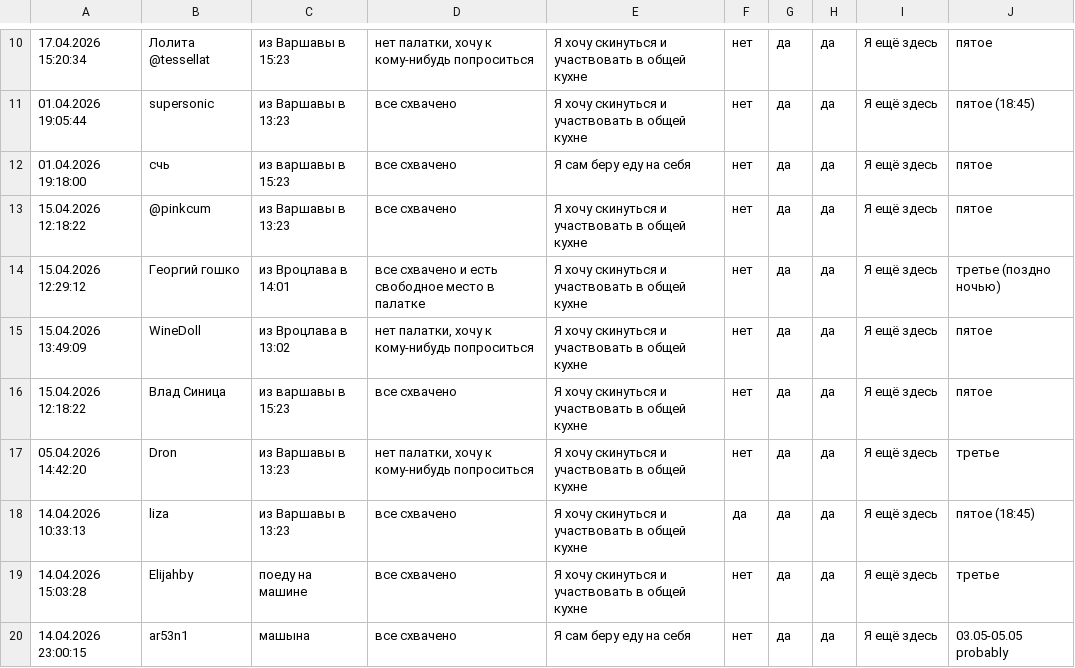
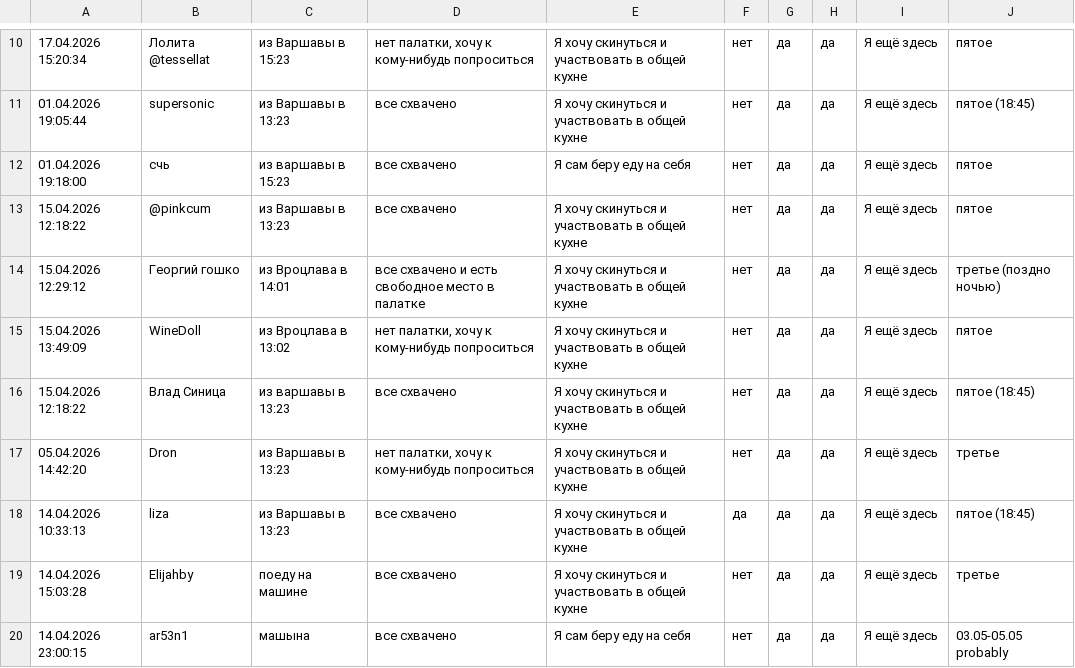
Before and after one commit to beetzung/tour_de_bory_2026, a CSV file: members.csv, drawn as a sheet; only a part is shown, gaps mark what is left out.

```diff
--- a/members.csv
+++ b/members.csv
@@ -15,3 +15,3 @@
 15.04.2026 13:49:09,WineDoll,из Вроцлава в 13:02,"нет палатки, хочу к кому-нибудь попроситься",Я хочу скинуться и участвовать в общей кухне,нет,да,да,Я ещё здесь,пятое
-15.04.2026 12:18:22,Влад Синица,из варшавы в 15:23,все схвачено,Я хочу скинуться и участвовать в общей кухне,нет,да,да,Я ещё здесь,пятое
+15.04.2026 12:18:22,Влад Синица,из варшавы в 13:23,все схвачено,Я хочу скинуться и участвовать в общей кухне,нет,да,да,Я ещё здесь,пятое (18:45)
 05.04.2026 14:42:20,Dron,из Варшавы в 13:23,"нет палатки, хочу к кому-нибудь попроситься",Я хочу скинуться и участвовать в общей кухне,нет,да,да,Я ещё здесь,третье
```
Also changed, not shown: 2 other files.
